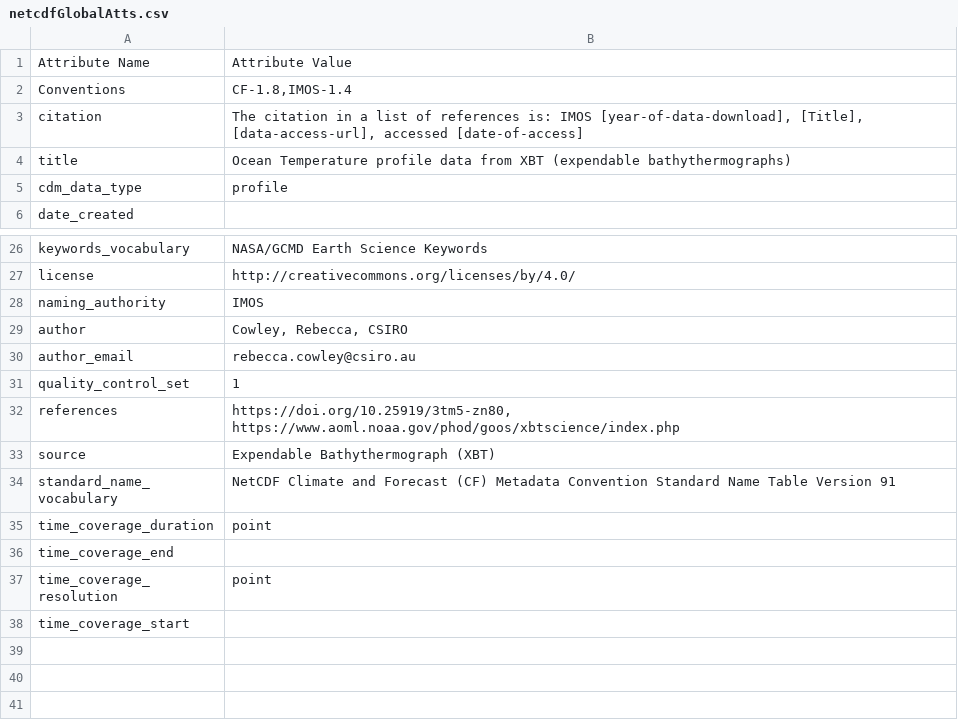
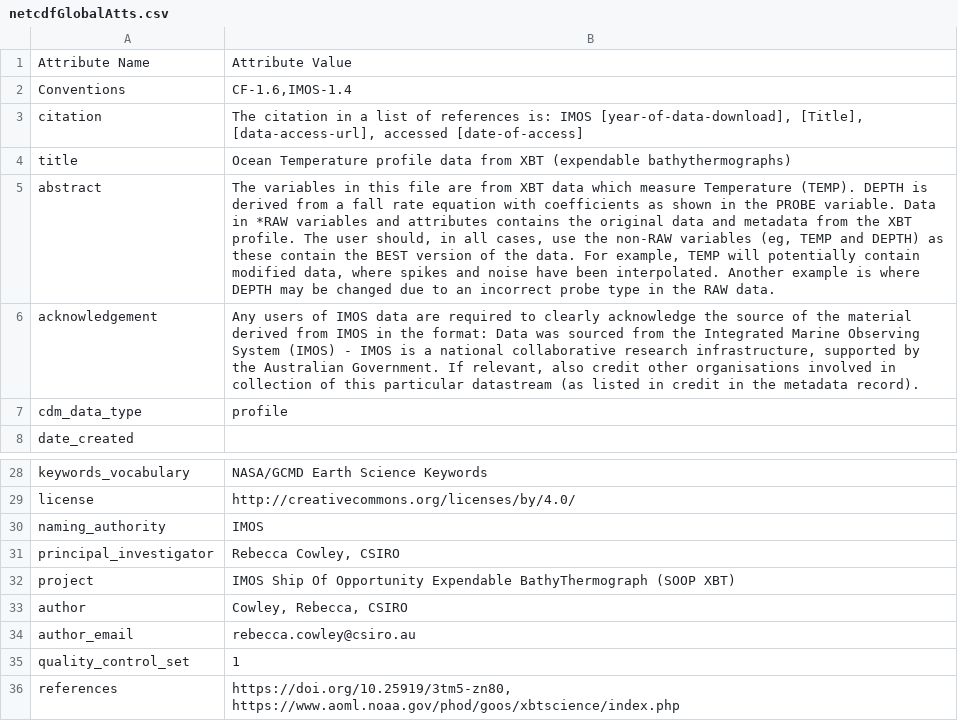
Before and after one commit to BecCowley/data-services, a CSV file: SOOP/SOOP_XBT/DELAYED/netcdfGlobalAtts.csv, drawn as a sheet; only a part is shown, gaps mark what is left out; the shorter side is filled out with more unchanged rows; the diff names each change by its address in the sheet, - before the commit and + after, or states it on an @@ line.

Commit message:
Updates to output netcdf file version and datatypes

```diff
--- a/SOOP/SOOP_XBT/DELAYED/netcdfGlobalAtts.csv
+++ b/SOOP/SOOP_XBT/DELAYED/netcdfGlobalAtts.csv
-B2: CF-1.8,IMOS-1.4
+B2: CF-1.6,IMOS-1.4
+row 5: abstract | The variables in this file are from XBT data which measure Temperature (TEMP). DEPTH is derived from a fall rate equation with coefficients as shown in the PROBE variable. Data in *RAW variables and attributes contains the original data and metadata from the XBT profile. The user should, in all cases, use the non-RAW variables (eg, TEMP and DEPTH) as these contain the BEST version of the data. For example, TEMP will potentially contain modified data, where spikes and noise have been interpolated. Another example is where DEPTH may be changed due to an incorrect probe type in the RAW data.
+row 6: acknowledgement | Any users of IMOS data are required to clearly acknowledge the source of the material derived from IMOS in the format: Data was sourced from the Integrated Marine Observing System (IMOS) - IMOS is a national collaborative research infrastructure, supported by the Australian Government. If relevant, also credit other organisations involved in collection of this particular datastream (as listed in credit in the metadata record).
+row 31: principal_investigator | Rebecca Cowley, CSIRO
+row 32: project | IMOS Ship Of Opportunity Expendable BathyThermograph (SOOP XBT)
```
Also changed, not shown: SOOP/SOOP_XBT/DELAYED/netcdfVars.csv, 1 other file.
